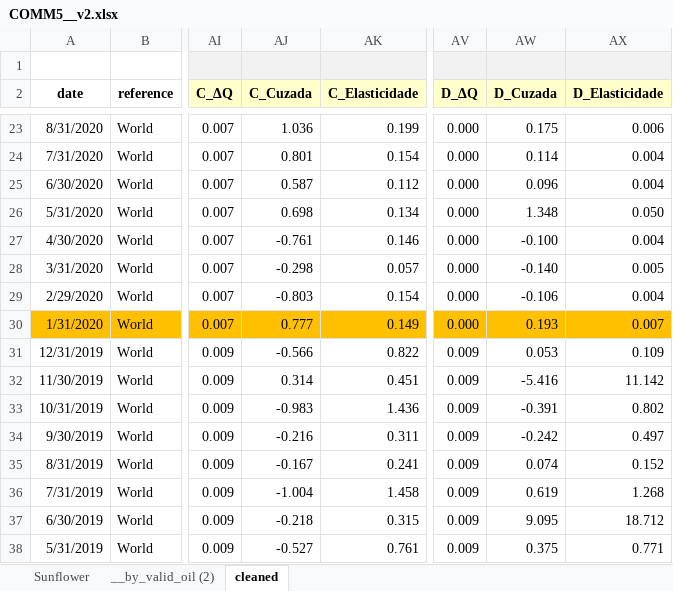
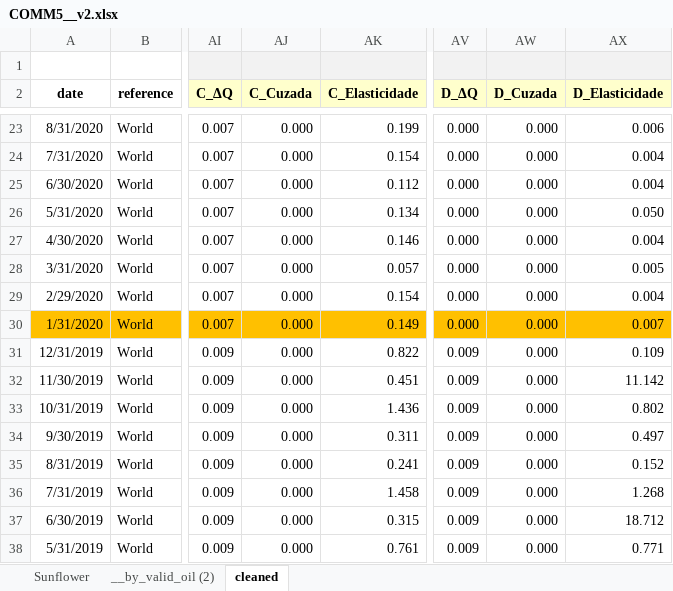
Before and after one commit to fkfouri/vegetable_oil_mkt, an Excel workbook: dataset/COMM5__v2.xlsx, sheet cleaned, drawn as a sheet; only a part is shown, gaps mark what is left out; values as stored, in another font and other column widths than the file's, no borders; the diff covers the shown part only; the diff names each change by its address in the sheet, - before the commit and + after, or states it on an @@ line.

```diff
--- a/dataset/COMM5__v2.xlsx (sheet cleaned)
+++ b/dataset/COMM5__v2.xlsx (sheet cleaned)
-AJ23 (C_Cuzada): 1.036
+AJ23 (C_Cuzada): 0.000
-AW23 (D_Cuzada): 0.175
+AW23 (D_Cuzada): 0.000
-AJ24 (C_Cuzada): 0.801
+AJ24 (C_Cuzada): 0.000
-AW24 (D_Cuzada): 0.114
+AW24 (D_Cuzada): 0.000
-AJ25 (C_Cuzada): 0.587
+AJ25 (C_Cuzada): 0.000
-AW25 (D_Cuzada): 0.096
+AW25 (D_Cuzada): 0.000
-AJ26 (C_Cuzada): 0.698
+AJ26 (C_Cuzada): 0.000
-AW26 (D_Cuzada): 1.348
+AW26 (D_Cuzada): 0.000
-AJ27 (C_Cuzada): -0.761
+AJ27 (C_Cuzada): 0.000
-AW27 (D_Cuzada): -0.100
+AW27 (D_Cuzada): 0.000
-AJ28 (C_Cuzada): -0.298
+AJ28 (C_Cuzada): 0.000
-AW28 (D_Cuzada): -0.140
+AW28 (D_Cuzada): 0.000
-AJ29 (C_Cuzada): -0.803
+AJ29 (C_Cuzada): 0.000
-AW29 (D_Cuzada): -0.106
+AW29 (D_Cuzada): 0.000
-AJ30 (C_Cuzada): 0.777
+AJ30 (C_Cuzada): 0.000
-AW30 (D_Cuzada): 0.193
+AW30 (D_Cuzada): 0.000
-AJ31 (C_Cuzada): -0.566
+AJ31 (C_Cuzada): 0.000
-AW31 (D_Cuzada): 0.053
+AW31 (D_Cuzada): 0.000
-AJ32 (C_Cuzada): 0.314
+AJ32 (C_Cuzada): 0.000
-AW32 (D_Cuzada): -5.416
+AW32 (D_Cuzada): 0.000
-AJ33 (C_Cuzada): -0.983
+AJ33 (C_Cuzada): 0.000
-AW33 (D_Cuzada): -0.391
+AW33 (D_Cuzada): 0.000
-AJ34 (C_Cuzada): -0.216
+AJ34 (C_Cuzada): 0.000
-AW34 (D_Cuzada): -0.242
+AW34 (D_Cuzada): 0.000
-AJ35 (C_Cuzada): -0.167
+AJ35 (C_Cuzada): 0.000
-AW35 (D_Cuzada): 0.074
+AW35 (D_Cuzada): 0.000
-AJ36 (C_Cuzada): -1.004
+AJ36 (C_Cuzada): 0.000
-AW36 (D_Cuzada): 0.619
+AW36 (D_Cuzada): 0.000
-AJ37 (C_Cuzada): -0.218
+AJ37 (C_Cuzada): 0.000
-AW37 (D_Cuzada): 9.095
+AW37 (D_Cuzada): 0.000
-AJ38 (C_Cuzada): -0.527
+AJ38 (C_Cuzada): 0.000
-AW38 (D_Cuzada): 0.375
+AW38 (D_Cuzada): 0.000
```
Also changed, not shown: 447 edited cells elsewhere in this sheet, formulas that keep their value, 1 other file.
